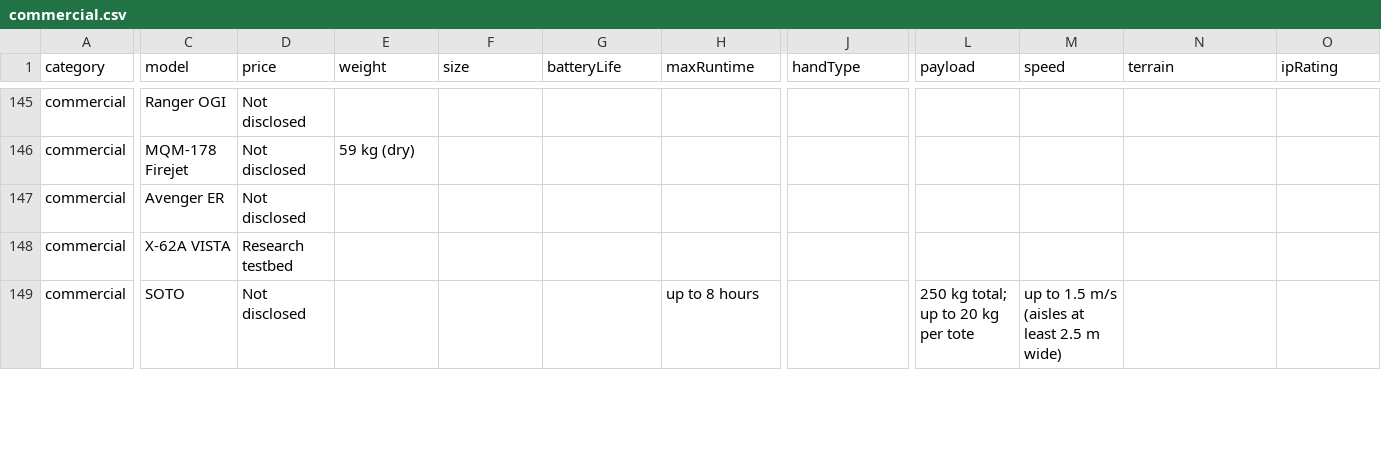
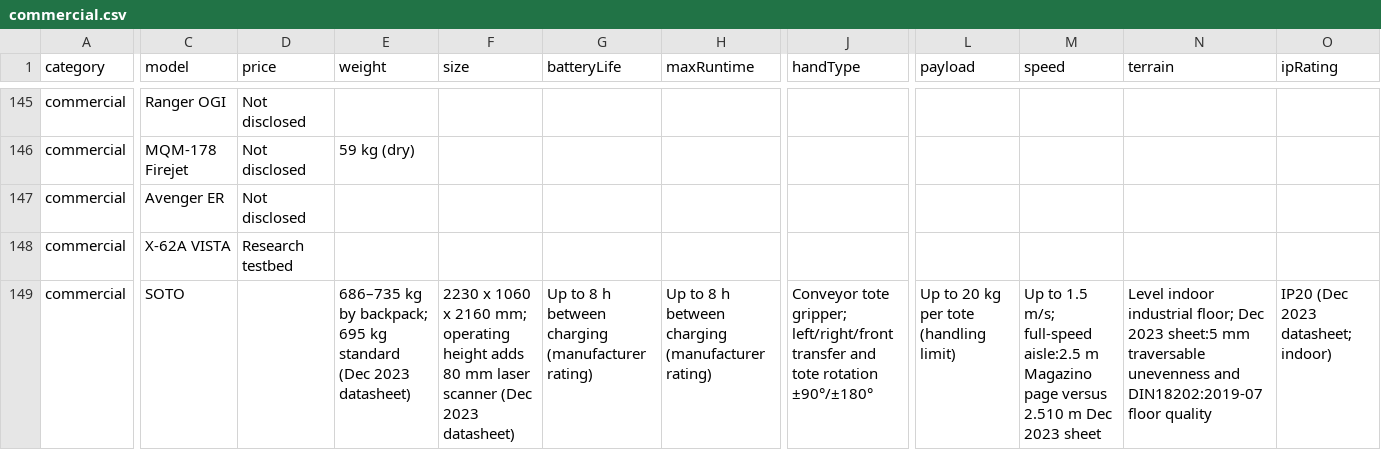
Before and after one commit to Huskynarr/robotics-directory, a CSV file: data/commercial.csv, drawn as a sheet; only a part is shown, gaps mark what is left out; the diff covers the shown part only; the diff names each change by its address in the sheet, - before the commit and + after, or states it on an @@ line.

Commit message:
data: verify Magazino payload conflicts and TORU system boundaries

```diff
--- a/data/commercial.csv
+++ b/data/commercial.csv
-D149 (price): Not disclosed
+D149 (price): (empty)
-E149 (weight): (empty)
+E149 (weight): 686–735 kg by backpack; 695 kg standard (Dec 2023 datasheet)
-F149 (size): (empty)
+F149 (size): 2230 x 1060 x 2160 mm; operating height adds 80 mm laser scanner (Dec 2023 datasheet)
-G149 (batteryLife): (empty)
+G149 (batteryLife): Up to 8 h between charging (manufacturer rating)
-H149 (maxRuntime): up to 8 hours
+H149 (maxRuntime): Up to 8 h between charging (manufacturer rating)
-J149 (handType): (empty)
+J149 (handType): Conveyor tote gripper; left/right/front transfer and tote rotation ±90°/±180°
-L149 (payload): 250 kg total; up to 20 kg per tote
+L149 (payload): Up to 20 kg per tote (handling limit)
-M149 (speed): up to 1.5 m/s (aisles at least 2.5 m wide)
+M149 (speed): Up to 1.5 m/s; full-speed aisle:2.5 m Magazino page versus 2.510 m Dec 2023 sheet
-N149 (terrain): (empty)
+N149 (terrain): Level indoor industrial floor; Dec 2023 sheet:5 mm traversable unevenness and DIN18202:2019-07 floor quality
-O149 (ipRating): (empty)
+O149 (ipRating): IP20 (Dec 2023 datasheet; indoor)
```
Also changed, not shown: 10 edited cells elsewhere in this file, data/competitors/company-review.csv, data/competitors/robot-research-queue.csv, 9 other files.
